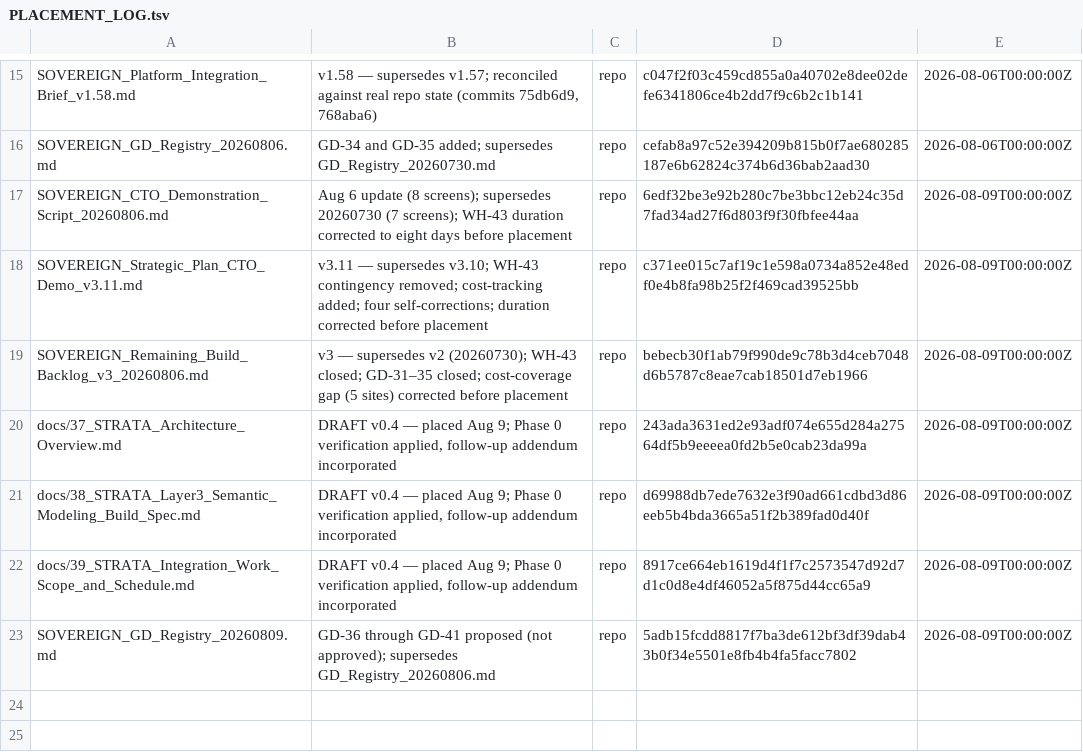
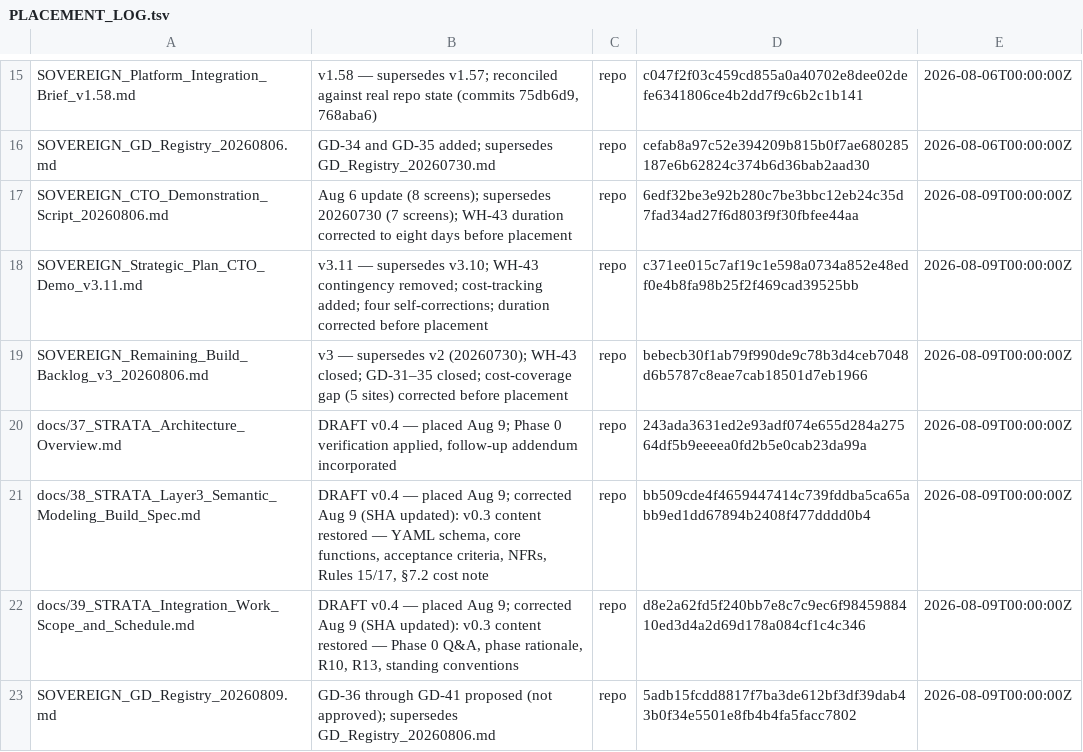
Before and after one commit to erichrumms/sovereign-platform, a TSV file: PLACEMENT_LOG.tsv, drawn as a sheet; only a part is shown, gaps mark what is left out.

Commit message:
fix: restore v0.3 content dropped from docs/38 and docs/39 in initial v0.4 write
docs/38 Build Spec: restored YAML entry schema (field names), 9 builder core
functions, registry and builder acceptance criteria, process pipeline diagram,
NFRs, Rules 15 and 17 as body text, §7.2 FLOWPATH cost-tracking note, builder
inputs list. Initial v0.4 was rewritten from scratch rather than amended.

docs/39 Work Scope: restored Phase 0 Q&A answers (7 items with evidence), per-
phase rationale, R10 (scope creep) and R13 (technical currency), standing
conventions. Demo-era content appropriately omitted; substantive planning content
restored. Risk register renumbered to accommodate restorations.

PLACEMENT_LOG.tsv: SHA-256 entries for docs/38 and docs/39 updated to reflect
corrected file content.

```diff
--- a/PLACEMENT_LOG.tsv
+++ b/PLACEMENT_LOG.tsv
@@ -20,4 +20,4 @@ SOVEREIGN_Remaining_Build_Backlog_v3_20260806.md	v3 — supersedes v2 (20260730)
 docs/37_STRATA_Architecture_Overview.md	DRAFT v0.4 — placed Aug 9; Phase 0 verification applied, follow-up addendum incorporated	repo	243ada3631ed2e93adf074e655d284a27564df5b9eeeea0fd2b5e0cab23da99a	2026-08-09T00:00:00Z
-docs/38_STRATA_Layer3_Semantic_Modeling_Build_Spec.md	DRAFT v0.4 — placed Aug 9; Phase 0 verification applied, follow-up addendum incorporated	repo	d69988db7ede7632e3f90ad661cdbd3d86eeb5b4bda3665a51f2b389fad0d40f	2026-08-09T00:00:00Z
-docs/39_STRATA_Integration_Work_Scope_and_Schedule.md	DRAFT v0.4 — placed Aug 9; Phase 0 verification applied, follow-up addendum incorporated	repo	8917ce664eb1619d4f1f7c2573547d92d7d1c0d8e4df46052a5f875d44cc65a9	2026-08-09T00:00:00Z
+docs/38_STRATA_Layer3_Semantic_Modeling_Build_Spec.md	DRAFT v0.4 — placed Aug 9; corrected Aug 9 (SHA updated): v0.3 content restored — YAML schema, core functions, acceptance criteria, NFRs, Rules 15/17, §7.2 cost note	repo	bb509cde4f4659447414c739fddba5ca65abb9ed1dd67894b2408f477dddd0b4	2026-08-09T00:00:00Z
+docs/39_STRATA_Integration_Work_Scope_and_Schedule.md	DRAFT v0.4 — placed Aug 9; corrected Aug 9 (SHA updated): v0.3 content restored — Phase 0 Q&A, phase rationale, R10, R13, standing conventions	repo	d8e2a62fd5f240bb7e8c7c9ec6f9845988410ed3d4a2d69d178a084cf1c4c346	2026-08-09T00:00:00Z
 SOVEREIGN_GD_Registry_20260809.md	GD-36 through GD-41 proposed (not approved); supersedes GD_Registry_20260806.md	repo	5adb15fcdd8817f7ba3de612bf3df39dab43b0f34e5501e8fb4b4fa5facc7802	2026-08-09T00:00:00Z
```
Also changed, not shown: 2 other files.
